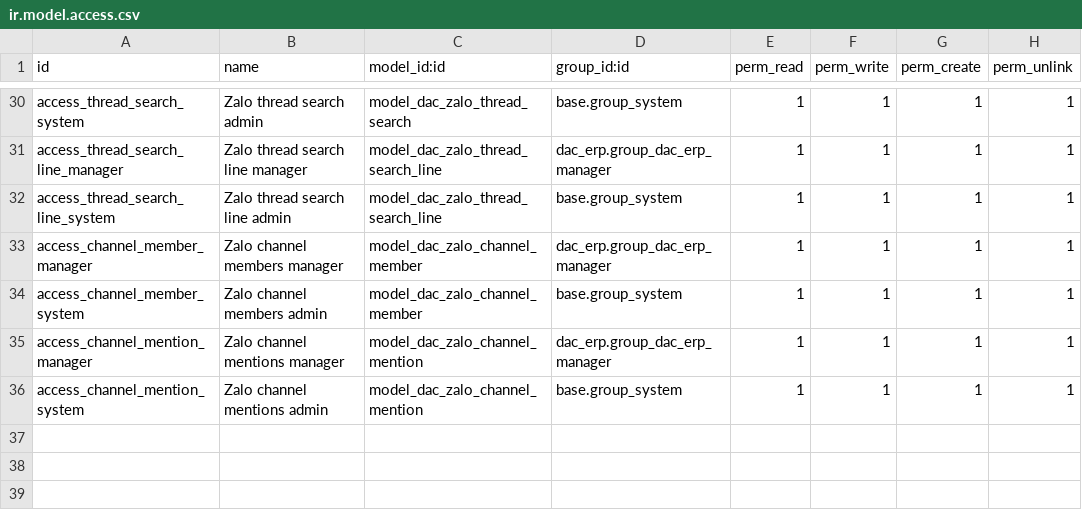
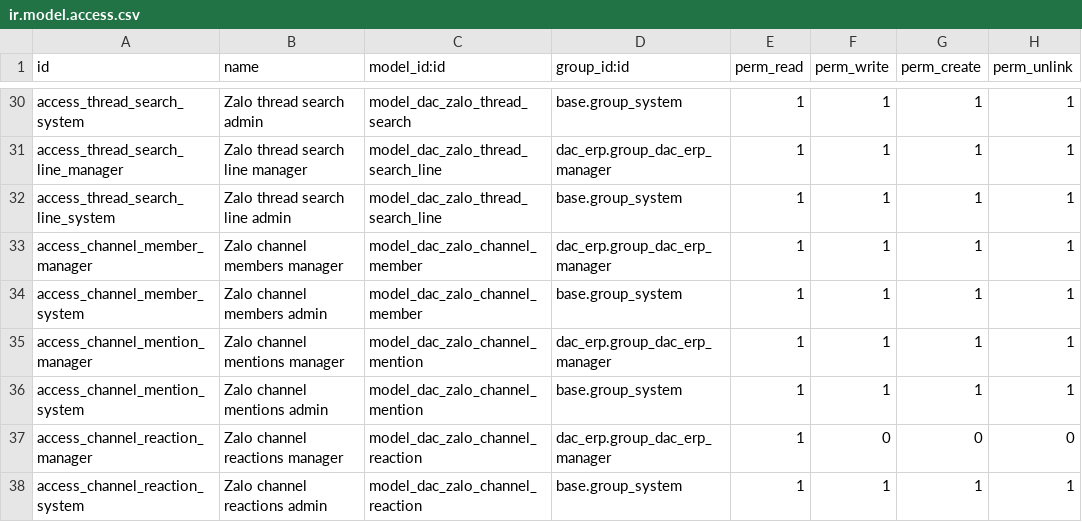
Before and after one commit to VikaKhang286/crm-duyan-v6, a CSV file: addons/dac_zalo_assistant/security/ir.model.access.csv, drawn as a sheet; only a part is shown, gaps mark what is left out.

```diff
--- a/addons/dac_zalo_assistant/security/ir.model.access.csv
+++ b/addons/dac_zalo_assistant/security/ir.model.access.csv
@@ -36 +36,3 @@ access_channel_mention_manager,Zalo channel mentions manager,model_dac_zalo_chan
 access_channel_mention_system,Zalo channel mentions admin,model_dac_zalo_channel_mention,base.group_system,1,1,1,1
+access_channel_reaction_manager,Zalo channel reactions manager,model_dac_zalo_channel_reaction,dac_erp.group_dac_erp_manager,1,0,0,0
+access_channel_reaction_system,Zalo channel reactions admin,model_dac_zalo_channel_reaction,base.group_system,1,1,1,1
```
Also changed, not shown: dac_zalo_assistant/security/ir.model.access.csv, 23 other files.
